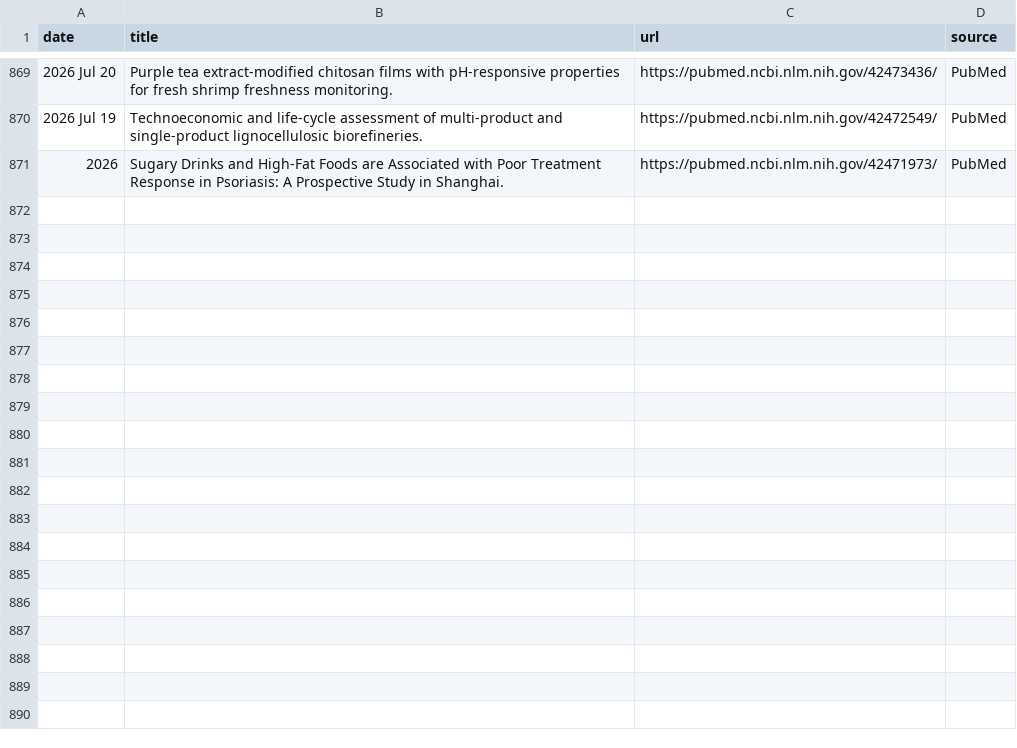
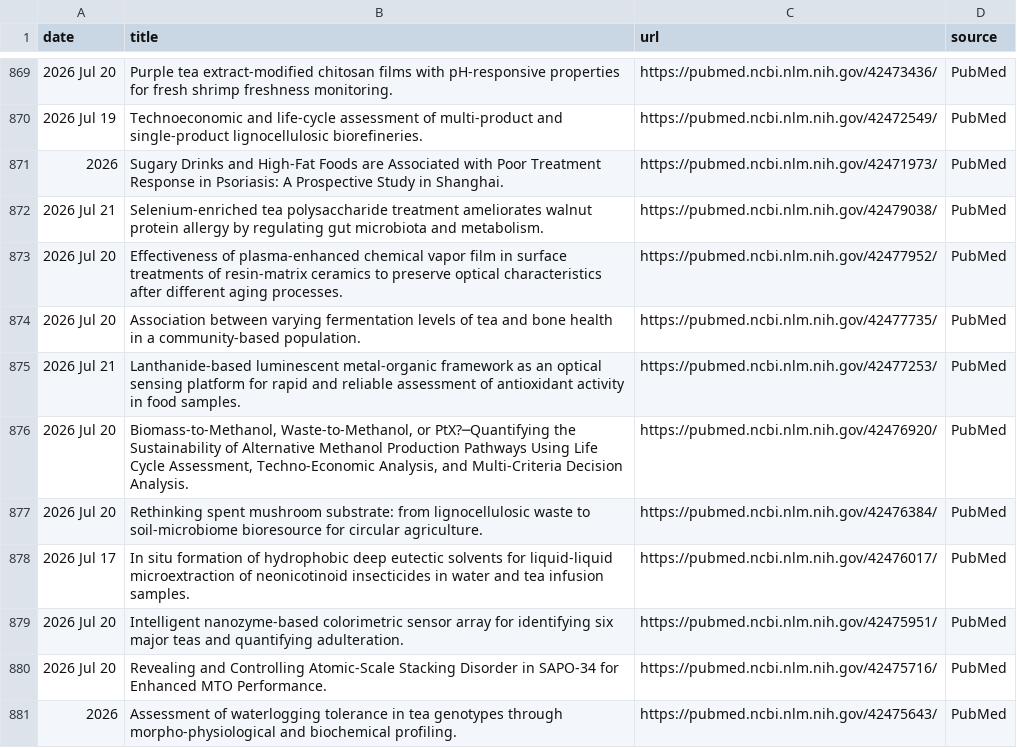
Before and after one commit to Coma4130/tea-scraper, a CSV file: tea_topics.csv, drawn as a sheet; only a part is shown, gaps mark what is left out.

```diff
--- a/tea_topics.csv
+++ b/tea_topics.csv
@@ -871 +871,11 @@
 2026,Sugary Drinks and High-Fat Foods are Associated with Poor Treatment Response in Psoriasis: A Prospective Study in Shanghai.,https://pubmed.ncbi.nlm.nih.gov/42471973/,PubMed
+2026 Jul 21,Selenium-enriched tea polysaccharide treatment ameliorates walnut protein allergy by regulating gut microbiota and metabolism.,https://pubmed.ncbi.nlm.nih.gov/42479038/,PubMed
+2026 Jul 20,Effectiveness of plasma-enhanced chemical vapor film in surface treatments of resin-matrix ceramics to preserve optical characteristics after different aging processes.,https://pubmed.ncbi.nlm.nih.gov/42477952/,PubMed
+2026 Jul 20,Association between varying fermentation levels of tea and bone health in a community-based population.,https://pubmed.ncbi.nlm.nih.gov/42477735/,PubMed
+2026 Jul 21,Lanthanide-based luminescent metal-organic framework as an optical sensing platform for rapid and reliable assessment of antioxidant activity in food samples.,https://pubmed.ncbi.nlm.nih.gov/42477253/,PubMed
+2026 Jul 20,"Biomass-to-Methanol, Waste-to-Methanol, or PtX?─Quantifying the Sustainability of Alternative Methanol Production Pathways Using Life Cycle Assessment, Techno-Economic Analysis, and Multi-Criteria Decision Analysis.",https://pubmed.ncbi.nlm.nih.gov/42476920/,PubMed
+2026 Jul 20,Rethinking spent mushroom substrate: from lignocellulosic waste to soil-microbiome bioresource for circular agriculture.,https://pubmed.ncbi.nlm.nih.gov/42476384/,PubMed
+2026 Jul 17,In situ formation of hydrophobic deep eutectic solvents for liquid-liquid microextraction of neonicotinoid insecticides in water and tea infusion samples.,https://pubmed.ncbi.nlm.nih.gov/42476017/,PubMed
+2026 Jul 20,Intelligent nanozyme-based colorimetric sensor array for identifying six major teas and quantifying adulteration.,https://pubmed.ncbi.nlm.nih.gov/42475951/,PubMed
+2026 Jul 20,Revealing and Controlling Atomic-Scale Stacking Disorder in SAPO-34 for Enhanced MTO Performance.,https://pubmed.ncbi.nlm.nih.gov/42475716/,PubMed
+2026,Assessment of waterlogging tolerance in tea genotypes through morpho-physiological and biochemical profiling.,https://pubmed.ncbi.nlm.nih.gov/42475643/,PubMed
```
